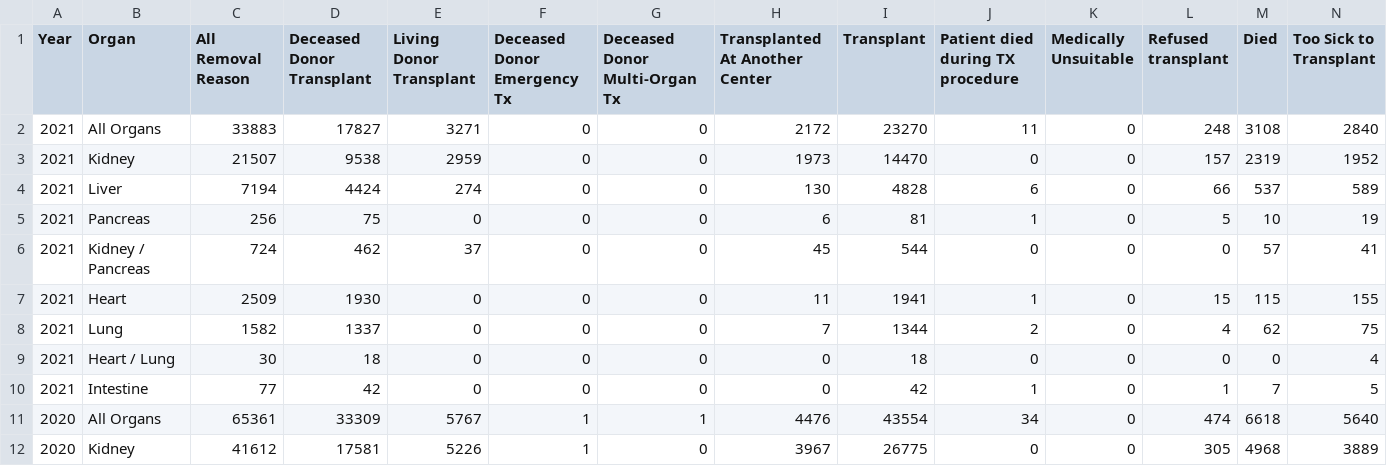
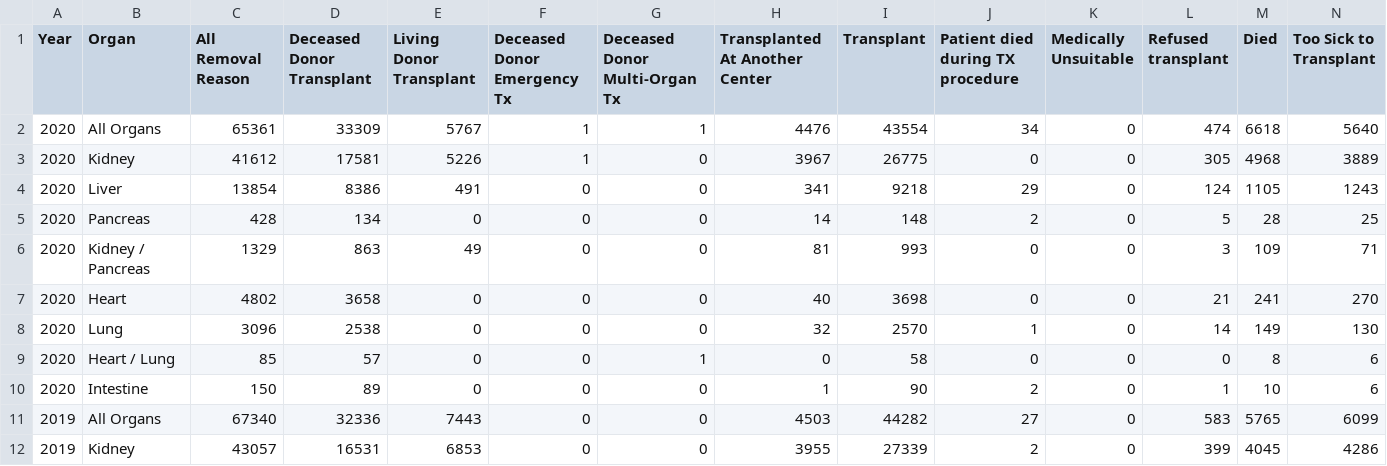
Before and after one commit to amendenhall137/OrganDonorVisualization, a CSV file: YearOrganTransplantWaitlist1and3.csv, drawn as a sheet; only a part is shown; the shorter side is filled out with more unchanged rows; rows hold the shown columns only; the diff names each change by its address in the sheet, - before the commit and + after, or states it on an @@ line.

Commit message:
Removed 2021 because incomplete data

```diff
--- a/YearOrganTransplantWaitlist1and3.csv
+++ b/YearOrganTransplantWaitlist1and3.csv
-row 2: 2021 | All Organs | 33883 | 17827 | 3271 | 0 | 0 | 2172 | 23270 | 11 | 0 | 248 | 3108 | 2840
-row 3: 2021 | Kidney | 21507 | 9538 | 2959 | 0 | 0 | 1973 | 14470 | 0 | 0 | 157 | 2319 | 1952
-row 4: 2021 | Liver | 7194 | 4424 | 274 | 0 | 0 | 130 | 4828 | 6 | 0 | 66 | 537 | 589
-row 5: 2021 | Pancreas | 256 | 75 | 0 | 0 | 0 | 6 | 81 | 1 | 0 | 5 | 10 | 19
-row 6: 2021 | Kidney / Pancreas | 724 | 462 | 37 | 0 | 0 | 45 | 544 | 0 | 0 | 0 | 57 | 41
-row 7: 2021 | Heart | 2509 | 1930 | 0 | 0 | 0 | 11 | 1941 | 1 | 0 | 15 | 115 | 155
-row 8: 2021 | Lung | 1582 | 1337 | 0 | 0 | 0 | 7 | 1344 | 2 | 0 | 4 | 62 | 75
-row 9: 2021 | Heart / Lung | 30 | 18 | 0 | 0 | 0 | 0 | 18 | 0 | 0 | 0 | 0 | 4
-row 10: 2021 | Intestine | 77 | 42 | 0 | 0 | 0 | 0 | 42 | 1 | 0 | 1 | 7 | 5
```
